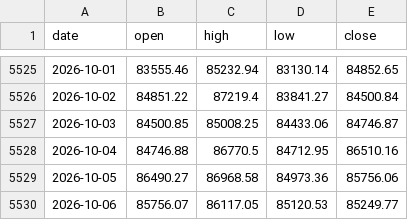
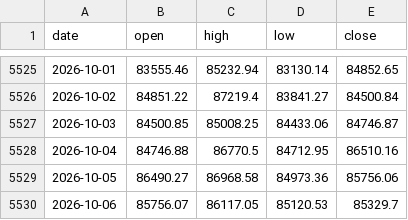
Before and after one commit to North7/btc-top-dashboard, a CSV file: data/raw/ohlc.csv, drawn as a sheet; only a part is shown, gaps mark what is left out.

```diff
--- a/data/raw/ohlc.csv
+++ b/data/raw/ohlc.csv
@@ -5529,2 +5529,2 @@ date,open,high,low,close
 2026-10-05,86490.27,86968.58,84973.36,85756.06
-2026-10-06,85756.07,86117.05,85120.53,85249.77
+2026-10-06,85756.07,86117.05,85120.53,85329.7
```
Also changed, not shown: data/indicators.csv, data/raw/basis.csv, 13 other files.
